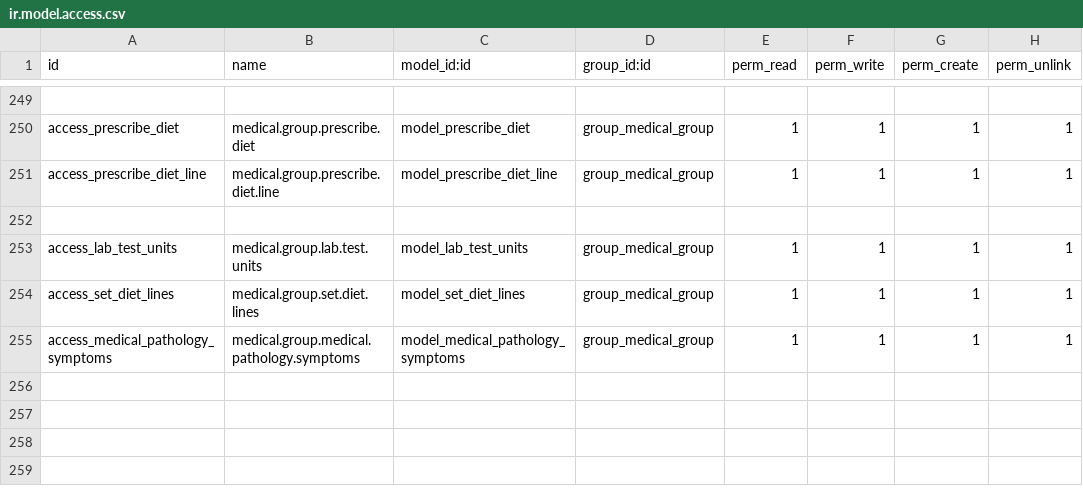
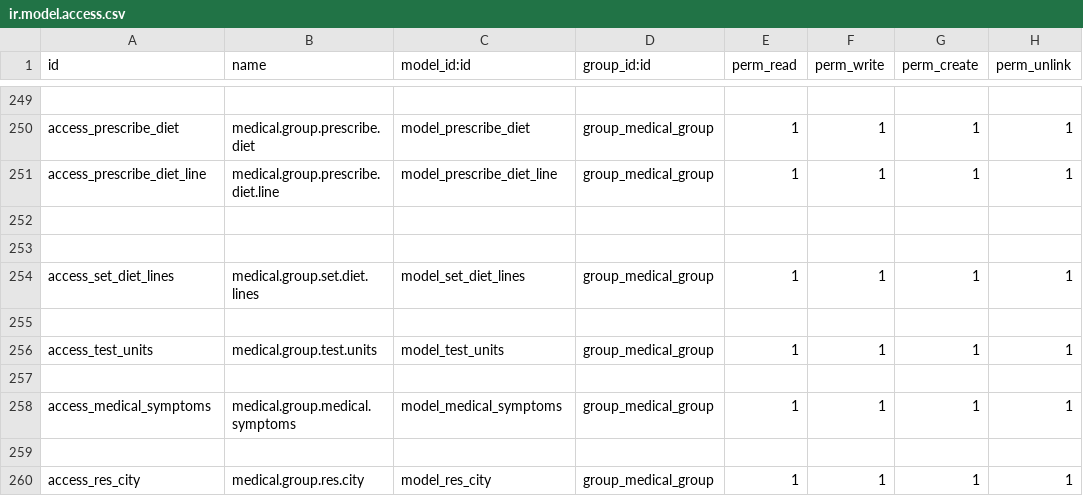
Before and after one commit to Abith619/Abith619, a CSV file: odoo-custom-addons/basic_hms/security/ir.model.access.csv, drawn as a sheet; only a part is shown, gaps mark what is left out.

```diff
--- a/odoo-custom-addons/basic_hms/security/ir.model.access.csv
+++ b/odoo-custom-addons/basic_hms/security/ir.model.access.csv
@@ -252,4 +252,9 @@ access_prescribe_diet_line,medical.group.prescribe.diet.line,model_prescribe_die
 
-access_lab_test_units,medical.group.lab.test.units,model_lab_test_units,group_medical_group,1,1,1,1
+
 access_set_diet_lines,medical.group.set.diet.lines,model_set_diet_lines,group_medical_group,1,1,1,1
-access_medical_pathology_symptoms,medical.group.medical.pathology.symptoms,model_medical_pathology_symptoms,group_medical_group,1,1,1,1
+
+access_test_units,medical.group.test.units,model_test_units,group_medical_group,1,1,1,1
+
+access_medical_symptoms,medical.group.medical.symptoms,model_medical_symptoms,group_medical_group,1,1,1,1
+
+access_res_city,medical.group.res.city,model_res_city,group_medical_group,1,1,1,1
```
Also changed, not shown: 32 other files.
